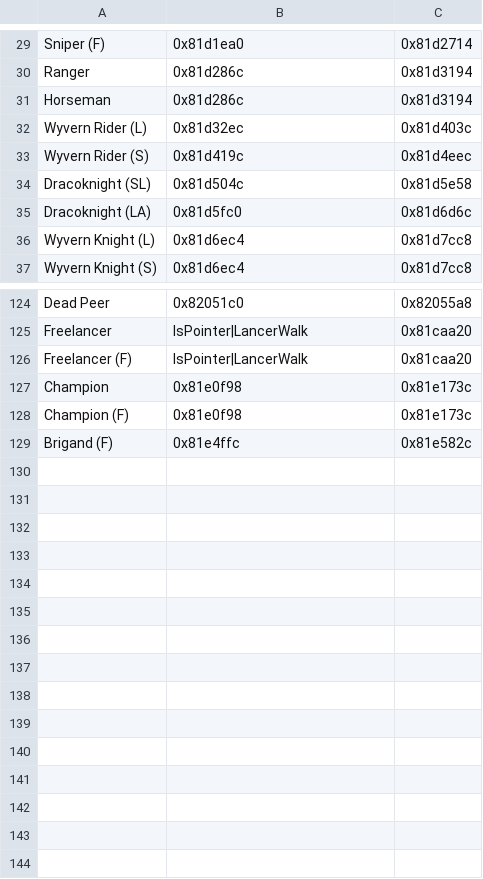
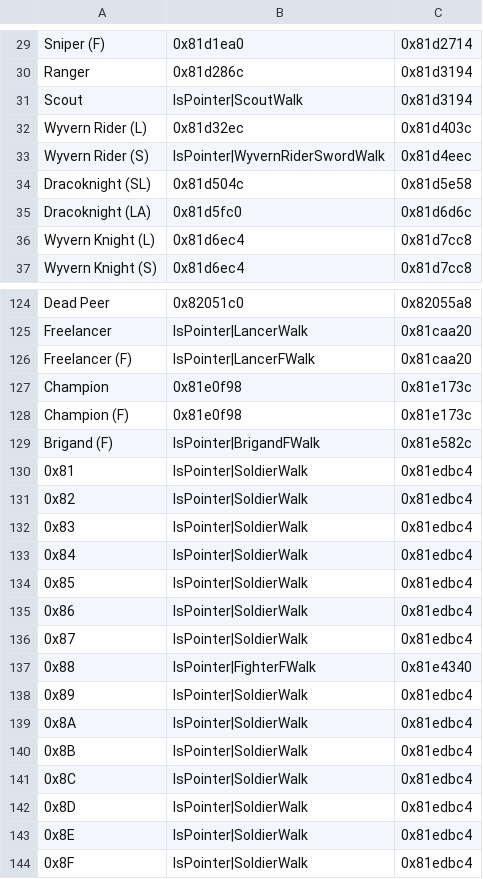
Before and after one commit to legendofloog/Apocalyphone, a CSV file: Tables/NightmareModules/MapSpriteEditors/MiscMapSpriteEditor.csv, drawn as a sheet; only a part is shown, gaps mark what is left out.

```diff
--- a/Tables/NightmareModules/MapSpriteEditors/MiscMapSpriteEditor.csv
+++ b/Tables/NightmareModules/MapSpriteEditors/MiscMapSpriteEditor.csv
@@ -30,5 +30,5 @@ Sniper (F),0x81d1ea0,0x81d2714
 Ranger,0x81d286c,0x81d3194
-Horseman,0x81d286c,0x81d3194
+Scout,IsPointer|ScoutWalk,0x81d3194
 Wyvern Rider (L),0x81d32ec,0x81d403c
-Wyvern Rider (S),0x81d419c,0x81d4eec
+Wyvern Rider (S),IsPointer|WyvernRiderSwordWalk,0x81d4eec
 Dracoknight (SL),0x81d504c,0x81d5e58
@@ -125,5 +125,20 @@ Dead Peer,0x82051c0,0x82055a8
 Freelancer,IsPointer|LancerWalk,0x81caa20
-Freelancer (F),IsPointer|LancerWalk,0x81caa20
+Freelancer (F),IsPointer|LancerFWalk,0x81caa20
 Champion,0x81e0f98,0x81e173c
 Champion (F),0x81e0f98,0x81e173c
-Brigand (F),0x81e4ffc,0x81e582c
+Brigand (F),IsPointer|BrigandFWalk,0x81e582c
+0x81,IsPointer|SoldierWalk,0x81edbc4
+0x82,IsPointer|SoldierWalk,0x81edbc4
+0x83,IsPointer|SoldierWalk,0x81edbc4
+0x84,IsPointer|SoldierWalk,0x81edbc4
+0x85,IsPointer|SoldierWalk,0x81edbc4
+0x86,IsPointer|SoldierWalk,0x81edbc4
+0x87,IsPointer|SoldierWalk,0x81edbc4
+0x88,IsPointer|FighterFWalk,0x81e4340
+0x89,IsPointer|SoldierWalk,0x81edbc4
+0x8A,IsPointer|SoldierWalk,0x81edbc4
+0x8B,IsPointer|SoldierWalk,0x81edbc4
+0x8C,IsPointer|SoldierWalk,0x81edbc4
+0x8D,IsPointer|SoldierWalk,0x81edbc4
+0x8E,IsPointer|SoldierWalk,0x81edbc4
+0x8F,IsPointer|SoldierWalk,0x81edbc4
```
Also changed, not shown: Tables/NightmareModules/CharactersClasses/ClassTable.csv, Tables/NightmareModules/MapSpriteEditors/StandingMapSpriteEditor.csv, 21 other files.
